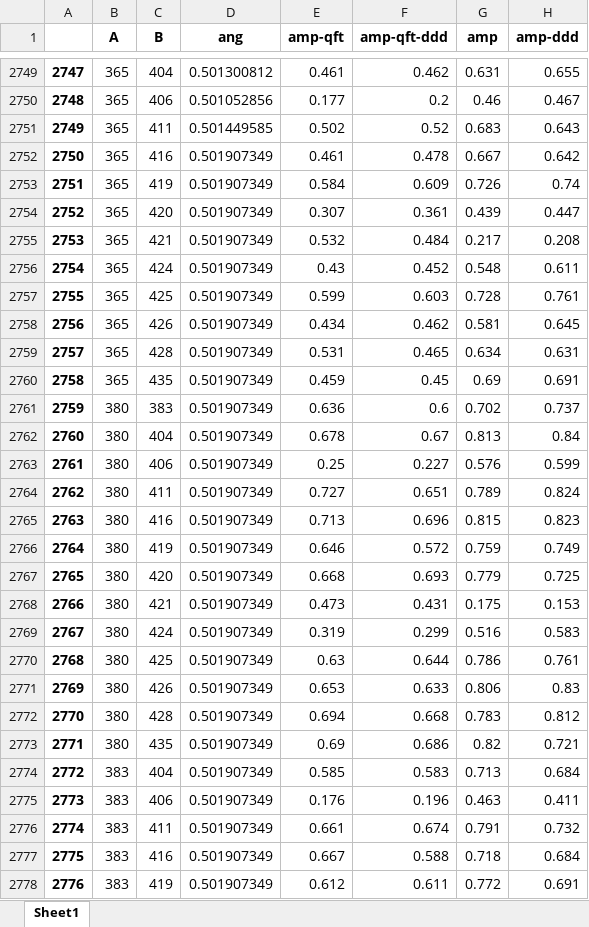
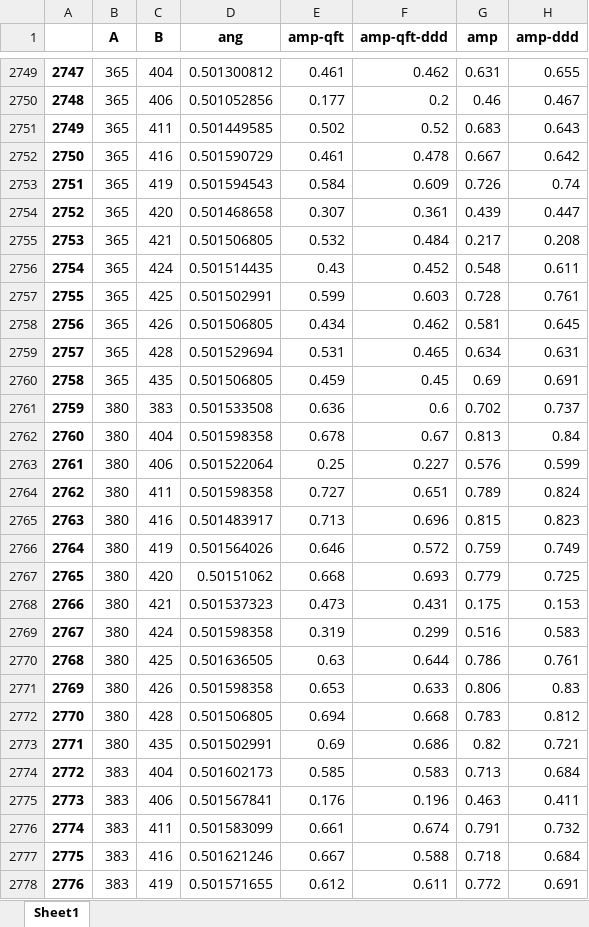
Before and after one commit to 0mWh/pqic-gic-quadrigems, an Excel workbook: data/results_ibm-kingston.xlsx, sheet Sheet1, drawn as a sheet; only a part is shown, gaps mark what is left out; values as stored, in another font and other column widths than the file's, no borders; the diff covers the shown part only; the diff names each change by its address in the sheet, - before the commit and + after, or states it on an @@ line.

```diff
--- a/data/results_ibm-kingston.xlsx (sheet Sheet1)
+++ b/data/results_ibm-kingston.xlsx (sheet Sheet1)
-D2752 (ang): 0.501907349
+D2752 (ang): 0.501590729
-D2753 (ang): 0.501907349
+D2753 (ang): 0.501594543
-D2754 (ang): 0.501907349
+D2754 (ang): 0.501468658
-D2755 (ang): 0.501907349
+D2755 (ang): 0.501506805
-D2756 (ang): 0.501907349
+D2756 (ang): 0.501514435
-D2757 (ang): 0.501907349
+D2757 (ang): 0.501502991
-D2758 (ang): 0.501907349
+D2758 (ang): 0.501506805
-D2759 (ang): 0.501907349
+D2759 (ang): 0.501529694
-D2760 (ang): 0.501907349
+D2760 (ang): 0.501506805
-D2761 (ang): 0.501907349
+D2761 (ang): 0.501533508
-D2762 (ang): 0.501907349
+D2762 (ang): 0.501598358
-D2763 (ang): 0.501907349
+D2763 (ang): 0.501522064
-D2764 (ang): 0.501907349
+D2764 (ang): 0.501598358
-D2765 (ang): 0.501907349
+D2765 (ang): 0.501483917
-D2766 (ang): 0.501907349
+D2766 (ang): 0.501564026
-D2767 (ang): 0.501907349
+D2767 (ang): 0.50151062
-D2768 (ang): 0.501907349
+D2768 (ang): 0.501537323
-D2769 (ang): 0.501907349
+D2769 (ang): 0.501598358
-D2770 (ang): 0.501907349
+D2770 (ang): 0.501636505
-D2771 (ang): 0.501907349
+D2771 (ang): 0.501598358
-D2772 (ang): 0.501907349
+D2772 (ang): 0.501506805
-D2773 (ang): 0.501907349
+D2773 (ang): 0.501502991
-D2774 (ang): 0.501907349
+D2774 (ang): 0.501602173
-D2775 (ang): 0.501907349
+D2775 (ang): 0.501567841
-D2776 (ang): 0.501907349
+D2776 (ang): 0.501583099
-D2777 (ang): 0.501907349
+D2777 (ang): 0.501621246
-D2778 (ang): 0.501907349
+D2778 (ang): 0.501571655
```
Also changed, not shown: 23 edited cells elsewhere in this sheet, 6 other files.
